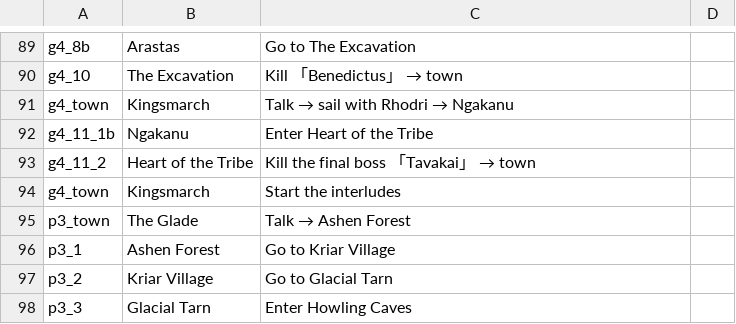
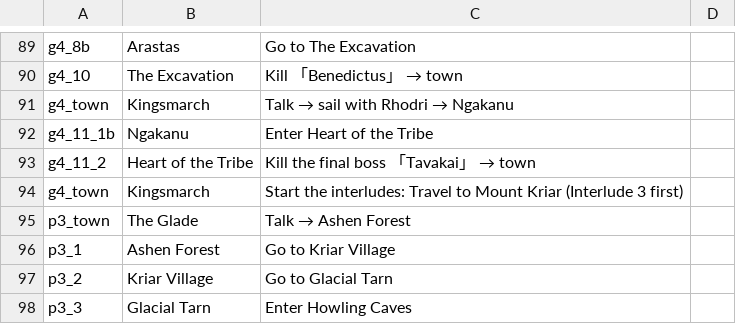
Before and after one commit to ktu0216/poe2-saegida, a CSV file: guides/default_en.csv, drawn as a sheet; only a part is shown, gaps mark what is left out.

```diff
--- a/guides/default_en.csv
+++ b/guides/default_en.csv
@@ -93,3 +93,3 @@ g4_11_1b,Ngakanu,Enter Heart of the Tribe
 g4_11_2,Heart of the Tribe,Kill the final boss 「Tavakai」 → town
-g4_town,Kingsmarch,Start the interludes
+g4_town,Kingsmarch,Start the interludes: Travel to Mount Kriar (Interlude 3 first)
 p3_town,The Glade,Talk → Ashen Forest
```
Also changed, not shown: guides/default_ko.csv, guides/speedrun_en.csv, 1 other file.
